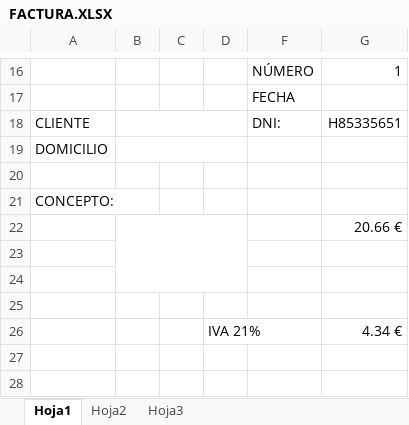
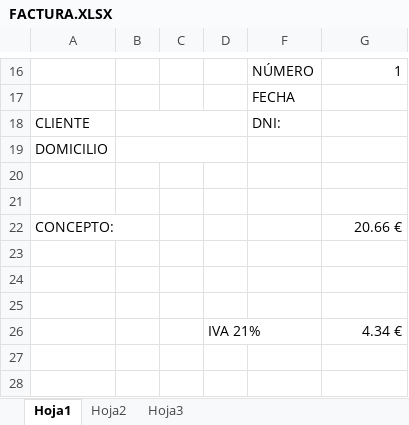
Before and after one commit to Saraalvarex/ProyectoERPv1, an Excel workbook: ProyectoERP/wwwroot/facturas/FACTURA.XLSX, sheet Hoja1, drawn as a sheet; only a part is shown, gaps mark what is left out; values as stored, in another font and other column widths than the file's, no borders; removed rows and columns are numbered as before the commit, all else as after; the diff names each change by its address in the sheet, - before the commit and + after, or states it on an @@ line.

```diff
--- a/ProyectoERP/wwwroot/facturas/FACTURA.XLSX (sheet Hoja1)
+++ b/ProyectoERP/wwwroot/facturas/FACTURA.XLSX (sheet Hoja1)
-G18: H85335651
+G18: (empty)
+row 21: (empty)
-G22: (empty)
+G22: 20.66 €
-row 22:  |  |  |  |  | 20.66 €
```
Also changed, not shown: 33 other files.
